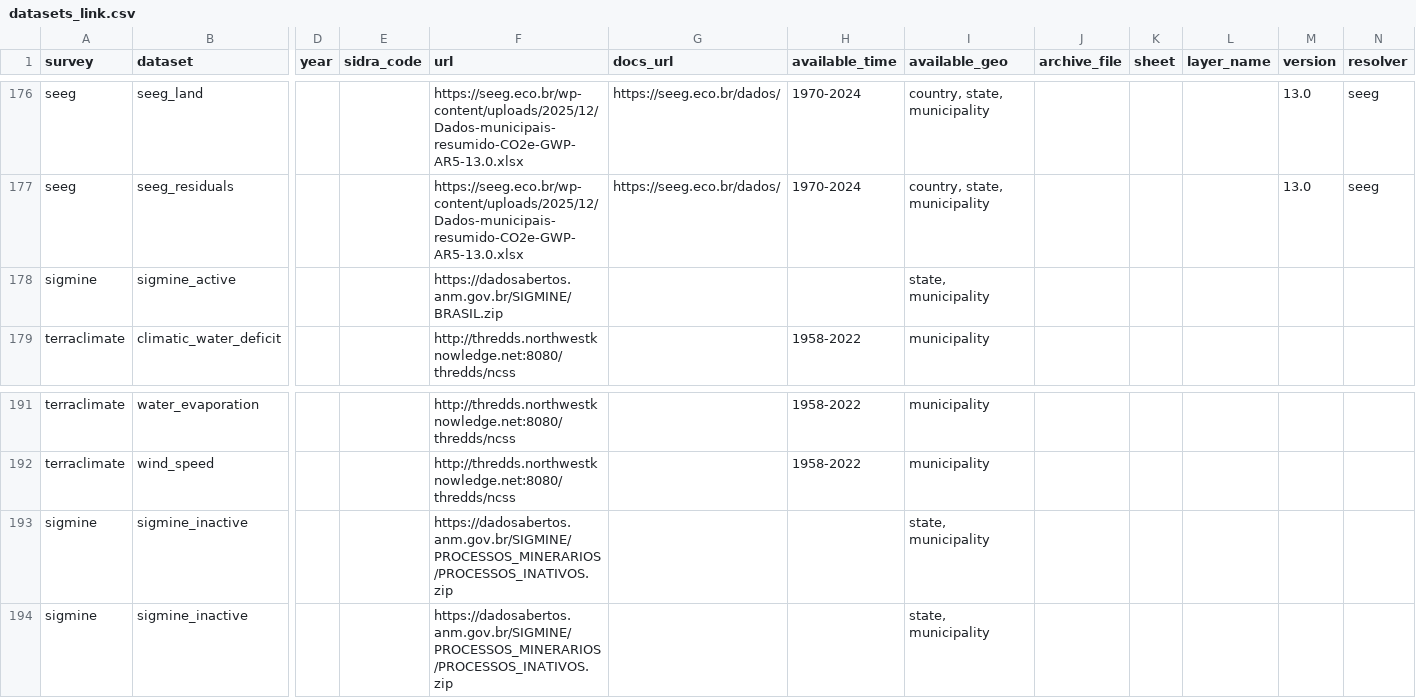
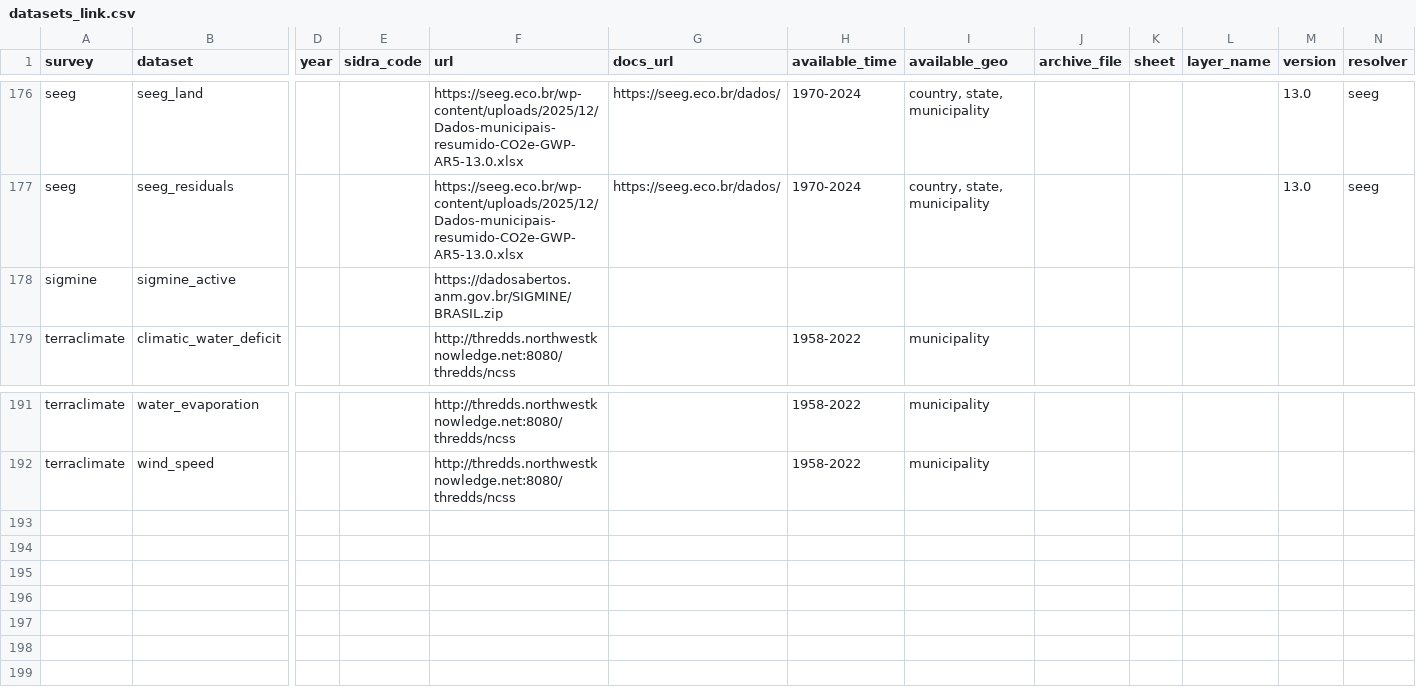
Before and after one commit to datazoompuc/datazoom.amazonia, a CSV file: inst/extdata/manifest/v1/datasets_link.csv, drawn as a sheet; only a part is shown, gaps mark what is left out; rows hold the shown columns only; the diff names each change by its address in the sheet, - before the commit and + after, or states it on an @@ line.

```diff
--- a/inst/extdata/manifest/v1/datasets_link.csv
+++ b/inst/extdata/manifest/v1/datasets_link.csv
-I178 (available_geo): state, municipality
+I178 (available_geo): (empty)
-row 193: sigmine | sigmine_inactive |  |  | https://dadosabertos.anm.gov.br/SIGMINE/PROCESSOS_MINERARIOS/PROCESSOS_INATIVOS.zip |  |  | state, municipality
-row 194: sigmine | sigmine_inactive |  |  | https://dadosabertos.anm.gov.br/SIGMINE/PROCESSOS_MINERARIOS/PROCESSOS_INATIVOS.zip |  |  | state, municipality
```
Also changed, not shown: 1 other file.
